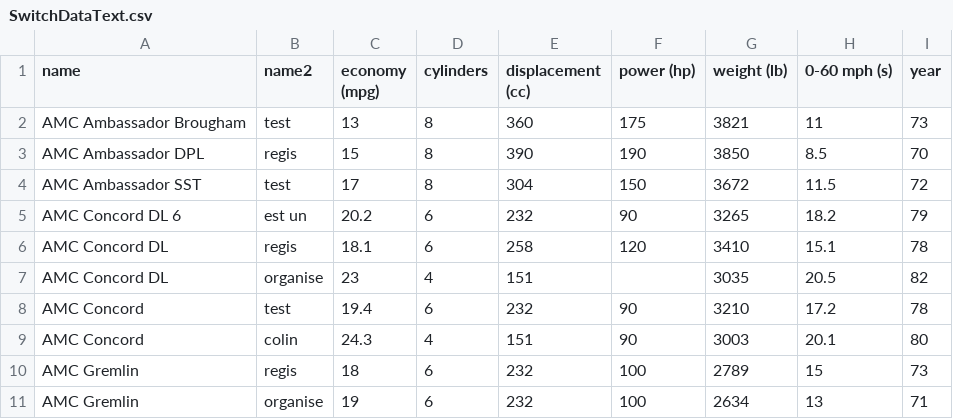
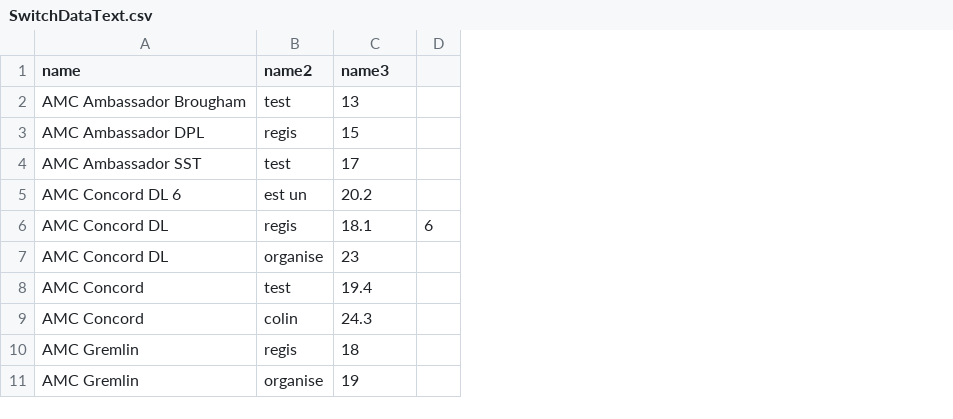
Before and after one commit to clashermes/Switch, a CSV file: SwitchDataText.csv, drawn as a sheet; removed rows and columns are numbered as before the commit, all else as after; the diff names each change by its address in the sheet, - before the commit and + after, or states it on an @@ line.

Commit message:
Update SwitchDataText.csv

```diff
--- a/SwitchDataText.csv
+++ b/SwitchDataText.csv
-column D (cylinders), rows 2-11: 8 | 8 | 8 | 6 | 6 | 4 | 6 | 4 | 6 | 6
-column E (displacement (cc)), rows 2-11: 360 | 390 | 304 | 232 | 258 | 151 | 232 | 151 | 232 | 232
-column F (power (hp)), rows 2-11: 175 | 190 | 150 | 90 | 120 |  | 90 | 90 | 100 | 100
-column G (weight (lb)), rows 2-11: 3821 | 3850 | 3672 | 3265 | 3410 | 3035 | 3210 | 3003 | 2789 | 2634
-column H (0-60 mph (s)), rows 2-11: 11 | 8.5 | 11.5 | 18.2 | 15.1 | 20.5 | 17.2 | 20.1 | 15 | 13
-column I (year), rows 2-11: 73 | 70 | 72 | 79 | 78 | 82 | 78 | 80 | 73 | 71
+column D, row 6: 6
-C1: economy (mpg)
+C1: name3
```
